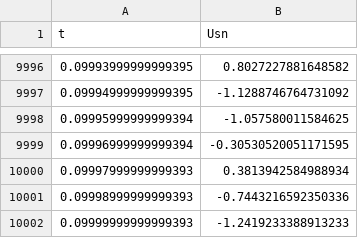
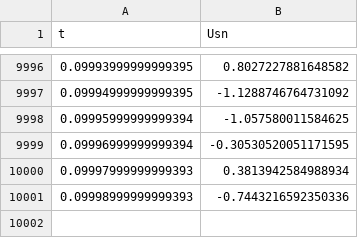
Before and after one commit to denisko890/digit_data_processing, a CSV file: lab3/report/9_sn.csv, drawn as a sheet; only a part is shown, gaps mark what is left out; the diff names each change by its address in the sheet, - before the commit and + after, or states it on an @@ line.

```diff
--- a/lab3/report/9_sn.csv
+++ b/lab3/report/9_sn.csv
-row 10002: 0.09999999999999393 | -1.2419233388913233
```
Also changed, not shown: lab1/discretePoints.csv, lab2/report/noise.csv, 8 other files.
